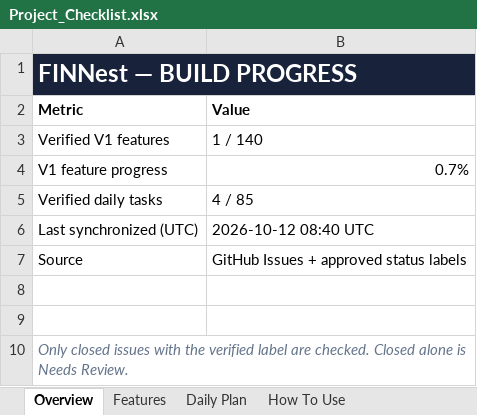
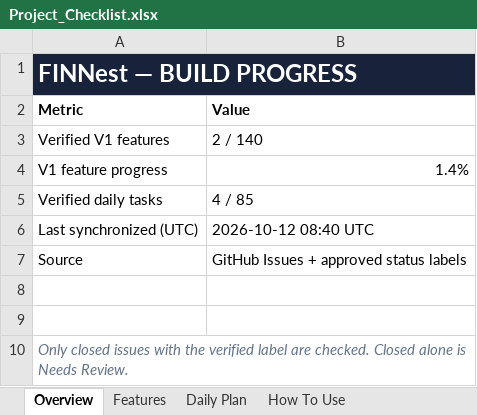
Before and after one commit to Tejanshu22/PersonalFinanceManager, an Excel workbook: tracking/Project_Checklist.xlsx, sheet Overview, drawn as a sheet; values as stored, in another font and other column widths than the file's, no borders; the diff names each change by its address in the sheet, - before the commit and + after, or states it on an @@ line.

```diff
--- a/tracking/Project_Checklist.xlsx (sheet Overview)
+++ b/tracking/Project_Checklist.xlsx (sheet Overview)
-B3 (Value): 1 / 140
+B3 (Value): 2 / 140
-B4 (Value): 0.7%
+B4 (Value): 1.4%
```
Also changed, not shown: sheet Features, 5 other files.
